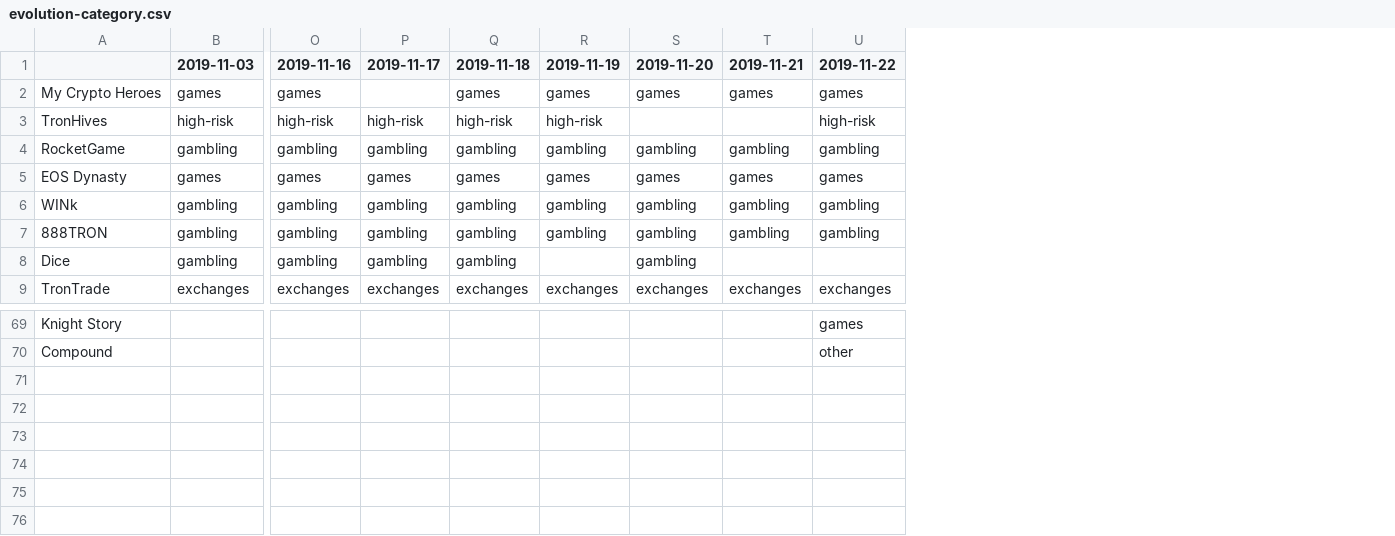
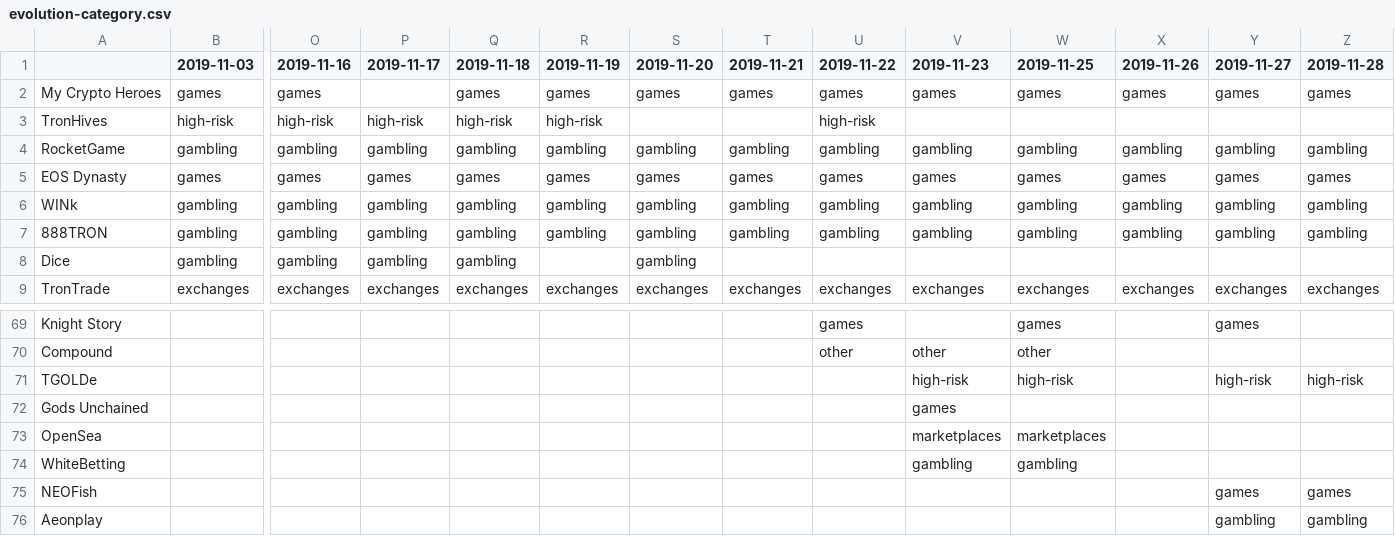
Before and after one commit to serviceprototypinglab/dapps-dataset, a CSV file: analysis/evolution-category.csv, drawn as a sheet; only a part is shown, gaps mark what is left out; rows hold the shown columns only; the diff names each change by its address in the sheet, - before the commit and + after, or states it on an @@ line.

```diff
--- a/analysis/evolution-category.csv
+++ b/analysis/evolution-category.csv
+column V (2019-11-23), rows 2-9: games |  | gambling | games | gambling | gambling |  | exchanges; row 70: other
+column W (2019-11-25), rows 2-9: games |  | gambling | games | gambling | gambling |  | exchanges; rows 69-70: games | other
+column X (2019-11-26), rows 2-9: games |  | gambling | games | gambling | gambling |  | exchanges
+column Y (2019-11-27), rows 2-9: games |  | gambling | games | gambling | gambling |  | exchanges; row 69: games
+column Z (2019-11-28), rows 2-9: games |  | gambling | games | gambling | gambling |  | exchanges
+row 71: TGOLDe |  |  |  |  |  |  |  |  | high-risk | high-risk |  | high-risk | high-risk
+row 72: Gods Unchained |  |  |  |  |  |  |  |  | games
+row 73: OpenSea |  |  |  |  |  |  |  |  | marketplaces | marketplaces
+row 74: WhiteBetting |  |  |  |  |  |  |  |  | gambling | gambling
+row 75: NEOFish |  |  |  |  |  |  |  |  |  |  |  | games | games
+row 76: Aeonplay |  |  |  |  |  |  |  |  |  |  |  | gambling | gambling
```
Also changed, not shown: analysis/evolution-facebook.csv, analysis/evolution-medium.csv, 13 other files.
